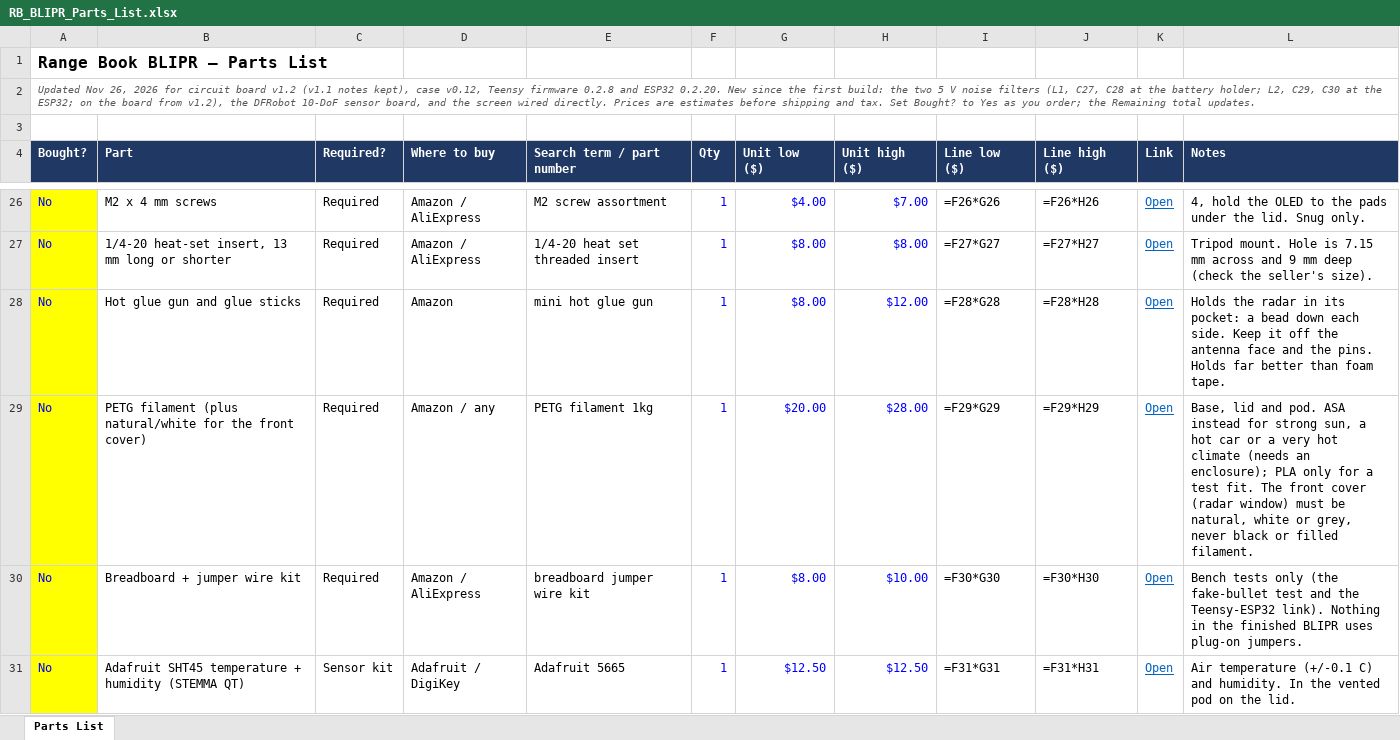
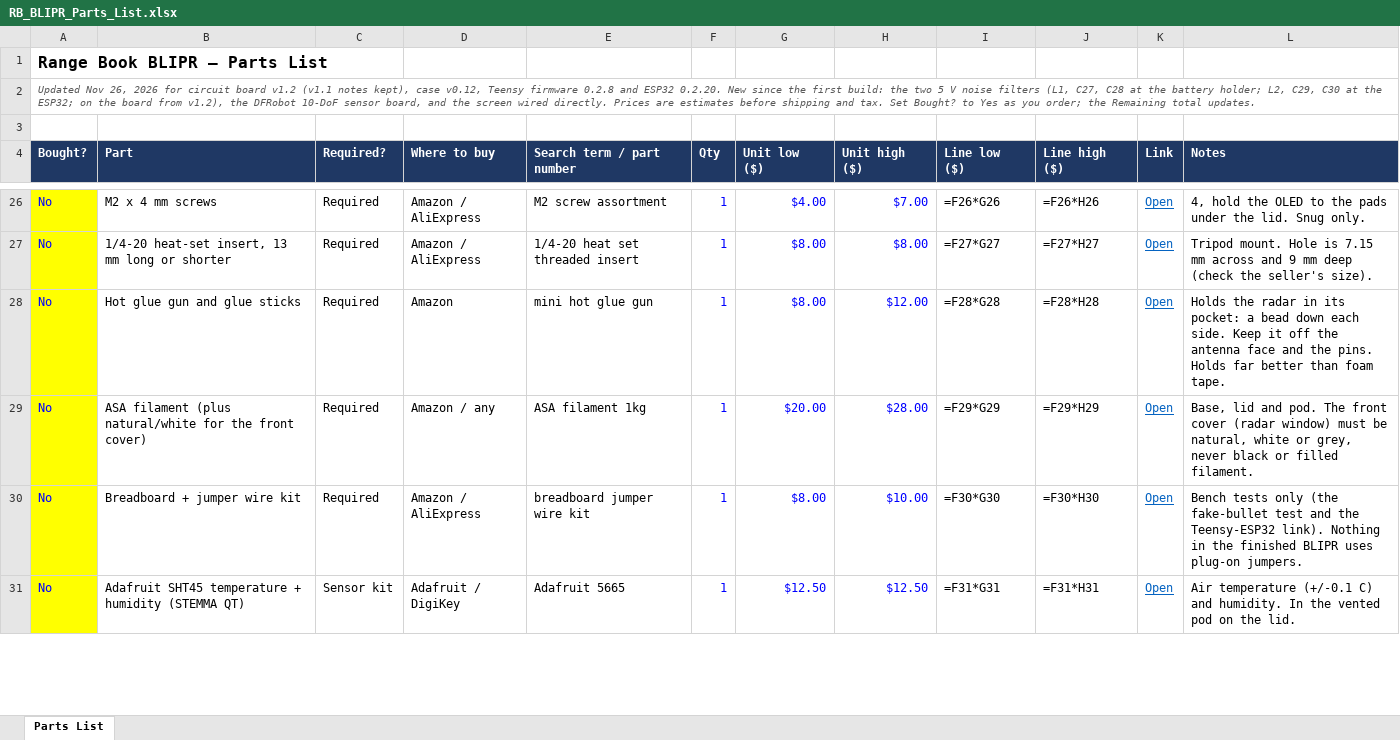
Before and after one commit to saoneill01-a11y/rangebook-blipr, an Excel workbook: docs/RB_BLIPR_Parts_List.xlsx, sheet Parts List, drawn as a sheet; only a part is shown, gaps mark what is left out; values as stored, in another font and other column widths than the file's, no borders; formulas without a stored value are shown as written; the diff names each change by its address in the sheet, - before the commit and + after, or states it on an @@ line.

```diff
--- a/docs/RB_BLIPR_Parts_List.xlsx (sheet Parts List)
+++ b/docs/RB_BLIPR_Parts_List.xlsx (sheet Parts List)
-B29 (Part): PETG filament (plus…
+B29 (Part): ASA filament (plus…
-E29 (Search term / part number): PETG filament 1kg
+E29 (Search term / part number): ASA filament 1kg
-L29 (Notes): …and pod. ASA instead for strong sun, a hot car or a very hot climate (needs an enclosure); PLA only for a test fit. The front…
+L29 (Notes): …and pod. The front…
```
Also changed, not shown: 7 other files.
